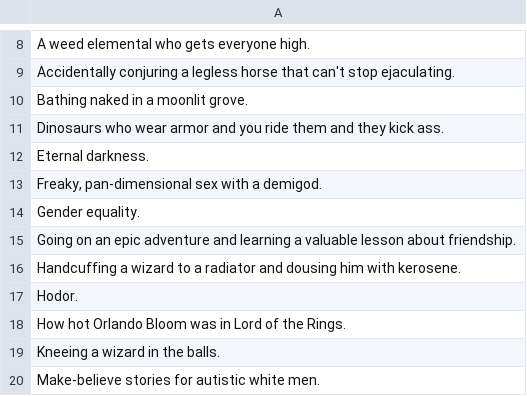
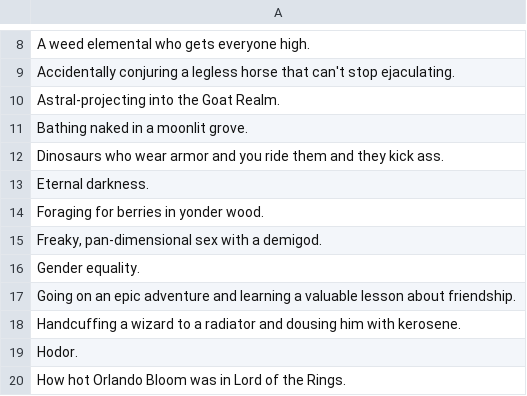
Before and after one commit to martinzuern/json-against-humanity, a CSV file: decks/fantasy/responses.csv, drawn as a sheet; only a part is shown, gaps mark what is left out; the shorter side is filled out with more unchanged rows; the diff names each change by its address in the sheet, - before the commit and + after, or states it on an @@ line.

```diff
--- a/decks/fantasy/responses.csv
+++ b/decks/fantasy/responses.csv
+row 10: Astral-projecting into the Goat Realm.
+row 14: Foraging for berries in yonder wood.
```
Also changed, not shown: decks/2000s-nostalgia/responses.csv, decks/90s-nostalgia/prompts.csv, 6 other files.
